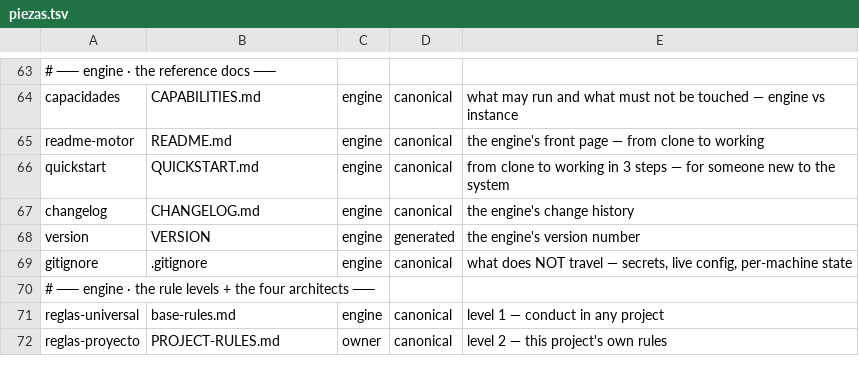
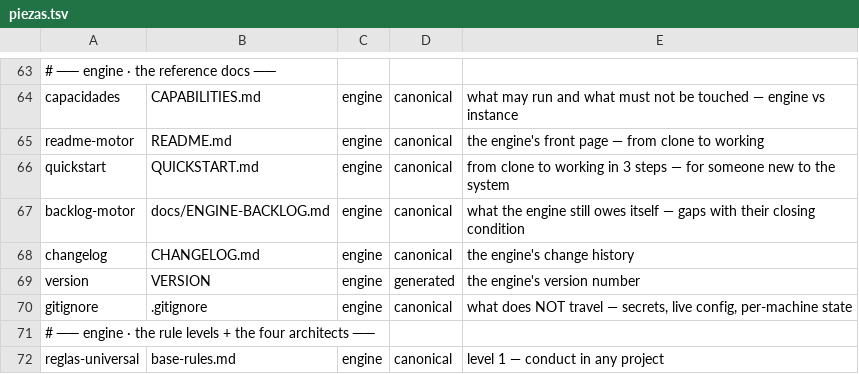
Before and after one commit to for3slabs/mente-os, a TSV file: Mente/piezas.tsv, drawn as a sheet; only a part is shown, gaps mark what is left out; the shorter side is filled out with more unchanged rows.

```diff
--- a/Mente/piezas.tsv
+++ b/Mente/piezas.tsv
@@ -66,2 +66,3 @@ readme-motor	README.md	engine	canonical	the engine's front page — from clone t
 quickstart	QUICKSTART.md	engine	canonical	from clone to working in 3 steps — for someone new to the system
+backlog-motor	docs/ENGINE-BACKLOG.md	engine	canonical	what the engine still owes itself — gaps with their closing condition
 changelog	CHANGELOG.md	engine	canonical	the engine's change history
```
Also changed, not shown: 3 other files.
